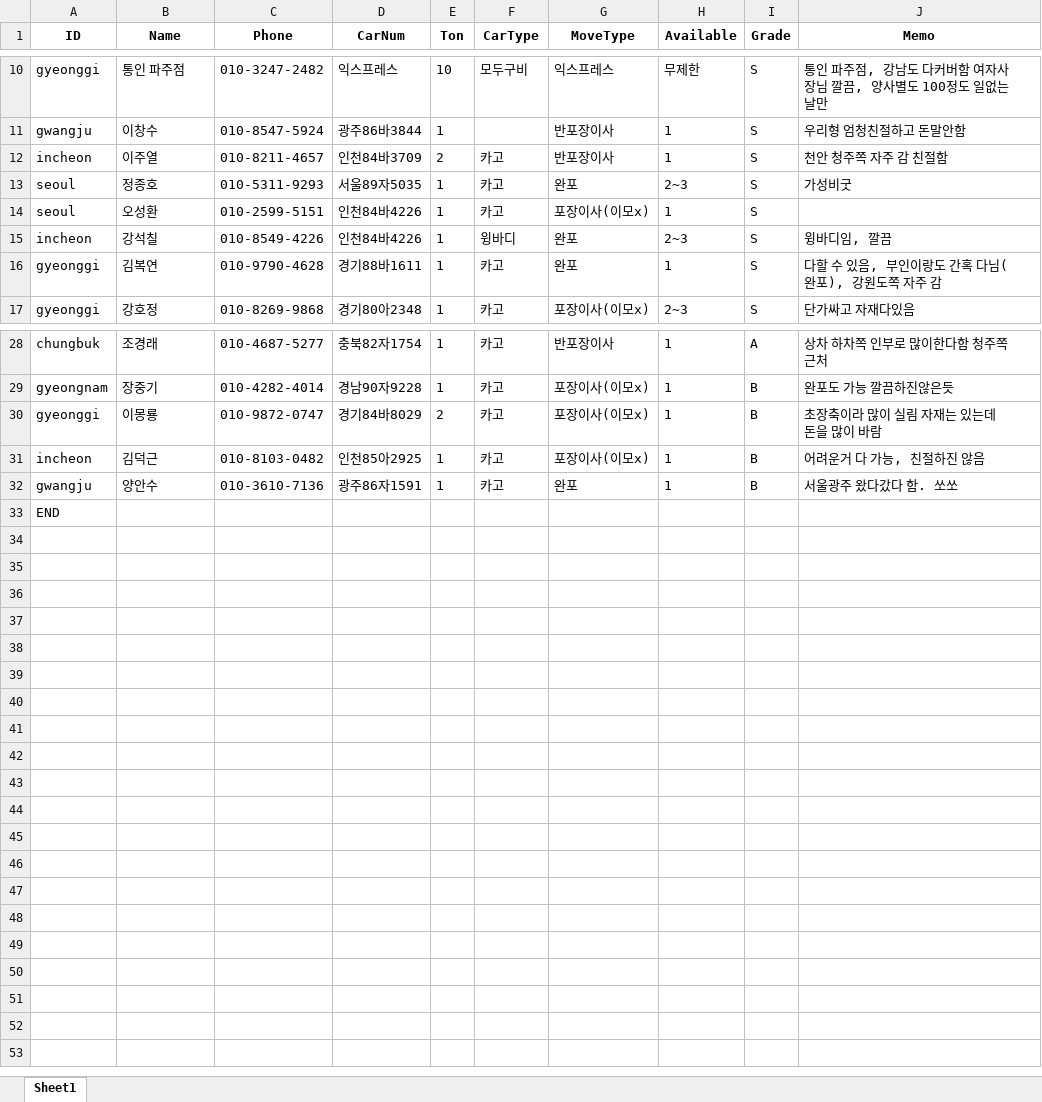
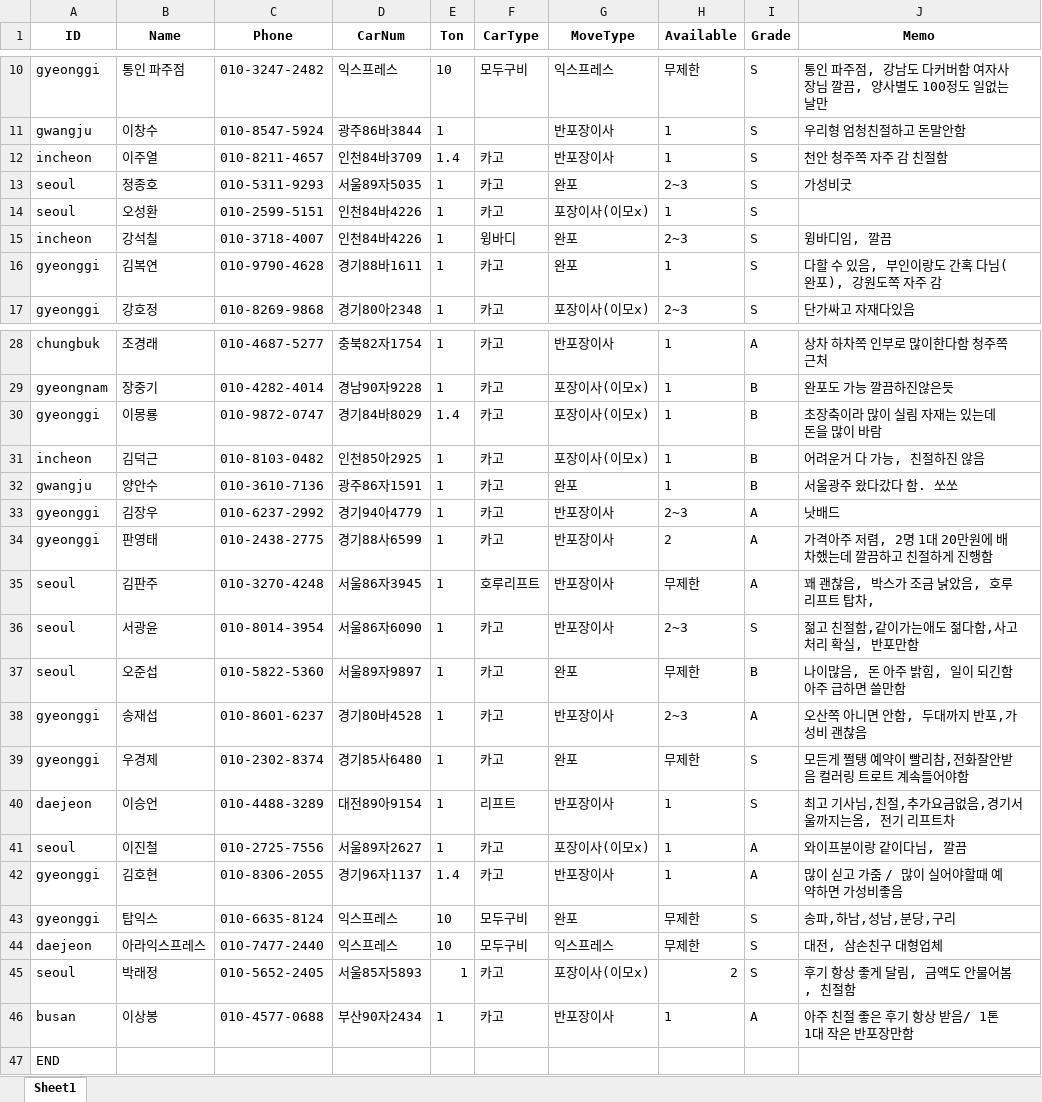
Before and after one commit to JinSNU/MoveUniversity, an Excel workbook: 백업/articles.xlsx, sheet Sheet1, drawn as a sheet; only a part is shown, gaps mark what is left out; values as stored, in another font and other column widths than the file's, no borders; the diff covers the shown part only; the diff names each change by its address in the sheet, - before the commit and + after, or states it on an @@ line.

```diff
--- a/백업/articles.xlsx (sheet Sheet1)
+++ b/백업/articles.xlsx (sheet Sheet1)
-E12 (Ton): 2
+E12 (Ton): 1.4
-C15 (Phone): 010-8549-4226
+C15 (Phone): 010-3718-4007
-E30 (Ton): 2
+E30 (Ton): 1.4
+row 33: gyeonggi | 김장우 | 010-6237-2992 | 경기94아4779 | 1 | 카고 | 반포장이사 | 2~3 | A | 낫배드
+row 34: gyeonggi | 판영태 | 010-2438-2775 | 경기88사6599 | 1 | 카고 | 반포장이사 | 2 | A | 가격아주 저렴, 2명 1대 20만원에 배차했는데 깔끔하고 친절하게 진행함
+row 35: seoul | 김판주 | 010-3270-4248 | 서울86자3945 | 1 | 호루리프트 | 반포장이사 | 무제한 | A | 꽤 괜찮음, 박스가 조금 낡았음, 호루 리프트 탑차,
+row 36: seoul | 서광윤 | 010-8014-3954 | 서울86자6090 | 1 | 카고 | 반포장이사 | 2~3 | S | 젊고 친절함,같이가는애도 젊다함,사고처리 확실, 반포만함
+row 37: seoul | 오준섭 | 010-5822-5360 | 서울89자9897 | 1 | 카고 | 완포 | 무제한 | B | 나이많음, 돈 아주 밝힘, 일이 되긴함 아주 급하면 쓸만함
+row 38: gyeonggi | 송재섭 | 010-8601-6237 | 경기80바4528 | 1 | 카고 | 반포장이사 | 2~3 | A | 오산쪽 아니면 안함, 두대까지 반포,가성비 괜찮음
+row 39: gyeonggi | 우경제 | 010-2302-8374 | 경기85사6480 | 1 | 카고 | 완포 | 무제한 | S | 모든게 쩔탱 예약이 빨리참,전화잘안받음 컬러링 트로트 계속들어야함
+row 40: daejeon | 이승언 | 010-4488-3289 | 대전89아9154 | 1 | 리프트 | 반포장이사 | 1 | S | 최고 기사님,친절,추가요금없음,경기서울까지는옴, 전기 리프트차
+row 41: seoul | 이진철 | 010-2725-7556 | 서울89자2627 | 1 | 카고 | 포장이사(이모x) | 1 | A | 와이프분이랑 같이다님, 깔끔
+row 42: gyeonggi | 김호현 | 010-8306-2055 | 경기96자1137 | 1.4 | 카고 | 반포장이사 | 1 | A | 많이 싣고 가줌 / 많이 실어야할때 예약하면 가성비좋음
+row 43: gyeonggi | 탑익스 | 010-6635-8124 | 익스프레스 | 10 | 모두구비 | 완포 | 무제한 | S | 송파,하남,성남,분당,구리
+row 44: daejeon | 아라익스프레스 | 010-7477-2440 | 익스프레스 | 10 | 모두구비 | 익스프레스 | 무제한 | S | 대전, 삼손친구 대형업체
+row 45: seoul | 박래정 | 010-5652-2405 | 서울85자5893 | 1 | 카고 | 포장이사(이모x) | 2 | S | 후기 항상 좋게 달림, 금액도 안물어봄, 친절함
+row 46: busan | 이상봉 | 010-4577-0688 | 부산90자2434 | 1 | 카고 | 반포장이사 | 1 | A | 아주 친절 좋은 후기 항상 받음/ 1톤 1대 작은 반포장만함
```
Also changed, not shown: 1 edited cell elsewhere in this sheet, articles.xlsx, 3 other files.
